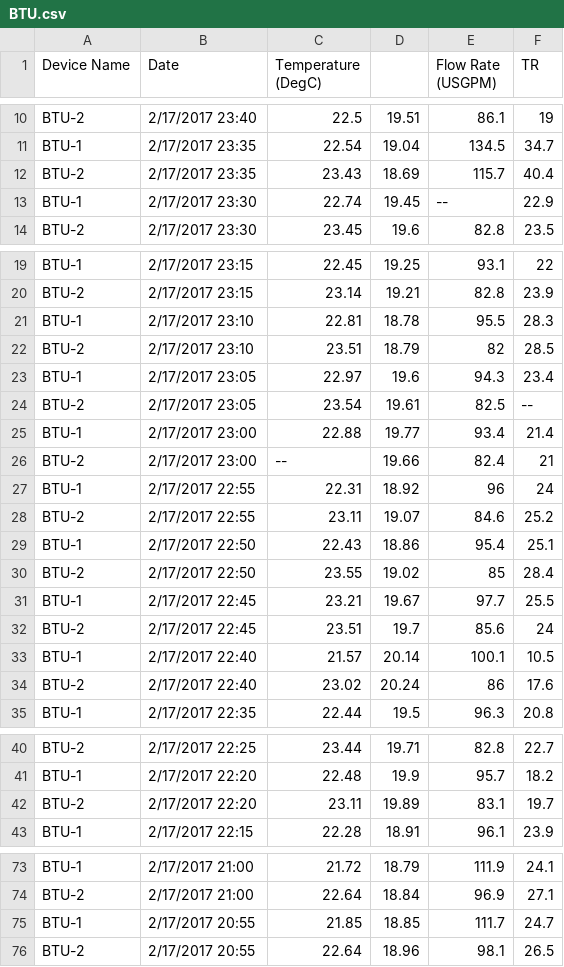
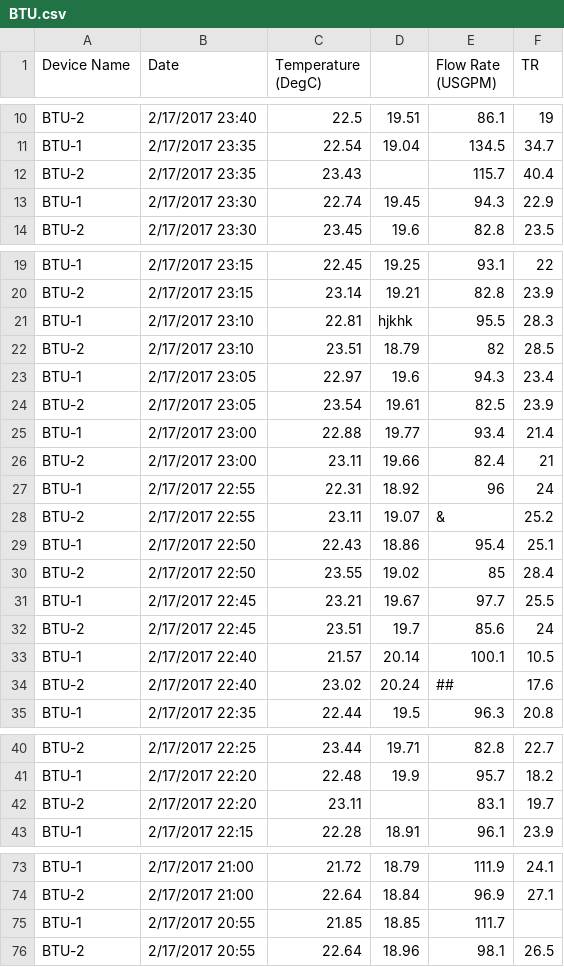
Before and after one commit to Rami-RK/Python_Starter, a CSV file: BTU.csv, drawn as a sheet; only a part is shown, gaps mark what is left out.

```diff
--- a/BTU.csv
+++ b/BTU.csv
@@ -11,4 +11,4 @@ BTU-2,2/17/2017 23:40,22.5,19.51,86.1,19
 BTU-1,2/17/2017 23:35,22.54,19.04,134.5,34.7
-BTU-2,2/17/2017 23:35,23.43,18.69,115.7,40.4
-BTU-1,2/17/2017 23:30,22.74,19.45,--,22.9
+BTU-2,2/17/2017 23:35,23.43,,115.7,40.4
+BTU-1,2/17/2017 23:30,22.74,19.45,94.3,22.9
 BTU-2,2/17/2017 23:30,23.45,19.6,82.8,23.5
@@ -20,10 +20,10 @@ BTU-1,2/17/2017 23:15,22.45,19.25,93.1,22
 BTU-2,2/17/2017 23:15,23.14,19.21,82.8,23.9
-BTU-1,2/17/2017 23:10,22.81,18.78,95.5,28.3
+BTU-1,2/17/2017 23:10,22.81,hjkhk,95.5,28.3
 BTU-2,2/17/2017 23:10,23.51,18.79,82,28.5
 BTU-1,2/17/2017 23:05,22.97,19.6,94.3,23.4
-BTU-2,2/17/2017 23:05,23.54,19.61,82.5,--
+BTU-2,2/17/2017 23:05,23.54,19.61,82.5,23.9
 BTU-1,2/17/2017 23:00,22.88,19.77,93.4,21.4
-BTU-2,2/17/2017 23:00,--,19.66,82.4,21
+BTU-2,2/17/2017 23:00,23.11,19.66,82.4,21
 BTU-1,2/17/2017 22:55,22.31,18.92,96,24
-BTU-2,2/17/2017 22:55,23.11,19.07,84.6,25.2
+BTU-2,2/17/2017 22:55,23.11,19.07,&,25.2
 BTU-1,2/17/2017 22:50,22.43,18.86,95.4,25.1
@@ -33,3 +33,3 @@ BTU-2,2/17/2017 22:45,23.51,19.7,85.6,24
 BTU-1,2/17/2017 22:40,21.57,20.14,100.1,10.5
-BTU-2,2/17/2017 22:40,23.02,20.24,86,17.6
+BTU-2,2/17/2017 22:40,23.02,20.24,##,17.6
 BTU-1,2/17/2017 22:35,22.44,19.5,96.3,20.8
@@ -41,3 +41,3 @@ BTU-2,2/17/2017 22:25,23.44,19.71,82.8,22.7
 BTU-1,2/17/2017 22:20,22.48,19.9,95.7,18.2
-BTU-2,2/17/2017 22:20,23.11,19.89,83.1,19.7
+BTU-2,2/17/2017 22:20,23.11,,83.1,19.7
 BTU-1,2/17/2017 22:15,22.28,18.91,96.1,23.9
@@ -74,3 +74,3 @@ BTU-1,2/17/2017 21:00,21.72,18.79,111.9,24.1
 BTU-2,2/17/2017 21:00,22.64,18.84,96.9,27.1
-BTU-1,2/17/2017 20:55,21.85,18.85,111.7,24.7
+BTU-1,2/17/2017 20:55,21.85,18.85,111.7,
 BTU-2,2/17/2017 20:55,22.64,18.96,98.1,26.5
```
Also changed, not shown: 3 other files.
